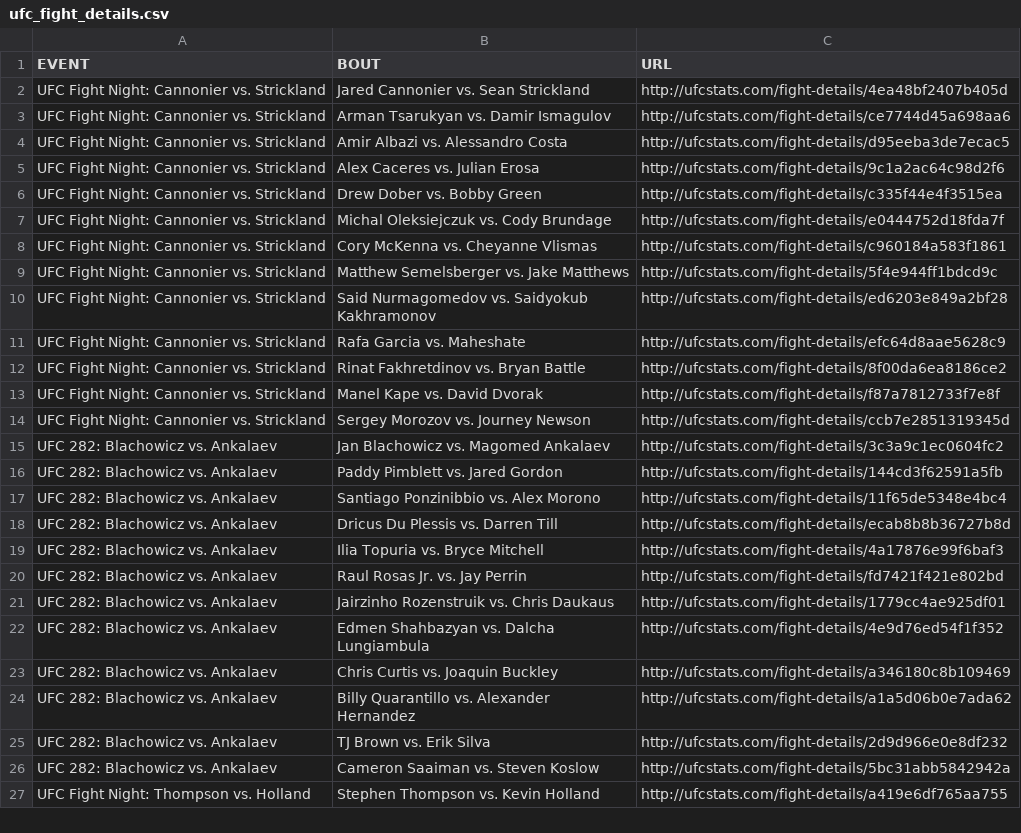
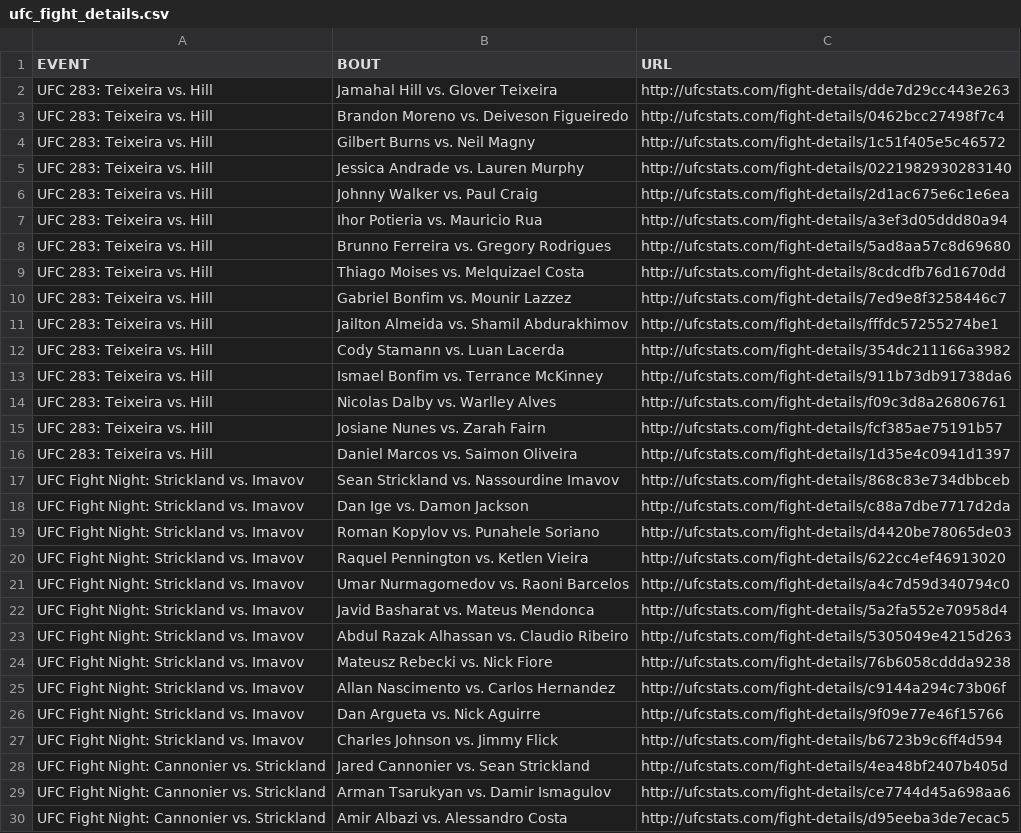
Before and after one commit to Mirda81/UFC-predictor-app, a CSV file: scrape_ufc_stats-main/ufc_fight_details.csv, drawn as a sheet; only a part is shown; the shorter side is filled out with more unchanged rows; the diff names each change by its address in the sheet, - before the commit and + after, or states it on an @@ line.

```diff
--- a/scrape_ufc_stats-main/ufc_fight_details.csv
+++ b/scrape_ufc_stats-main/ufc_fight_details.csv
+row 2: UFC 283: Teixeira vs. Hill | Jamahal Hill vs. Glover Teixeira | http://ufcstats.com/fight-details/dde7d29cc443e263
+row 3: UFC 283: Teixeira vs. Hill | Brandon Moreno vs. Deiveson Figueiredo | http://ufcstats.com/fight-details/0462bcc27498f7c4
+row 4: UFC 283: Teixeira vs. Hill | Gilbert Burns vs. Neil Magny | http://ufcstats.com/fight-details/1c51f405e5c46572
+row 5: UFC 283: Teixeira vs. Hill | Jessica Andrade vs. Lauren Murphy | http://ufcstats.com/fight-details/0221982930283140
+row 6: UFC 283: Teixeira vs. Hill | Johnny Walker vs. Paul Craig | http://ufcstats.com/fight-details/2d1ac675e6c1e6ea
+row 7: UFC 283: Teixeira vs. Hill | Ihor Potieria vs. Mauricio Rua | http://ufcstats.com/fight-details/a3ef3d05ddd80a94
+row 8: UFC 283: Teixeira vs. Hill | Brunno Ferreira vs. Gregory Rodrigues | http://ufcstats.com/fight-details/5ad8aa57c8d69680
+row 9: UFC 283: Teixeira vs. Hill | Thiago Moises vs. Melquizael Costa | http://ufcstats.com/fight-details/8cdcdfb76d1670dd
+row 10: UFC 283: Teixeira vs. Hill | Gabriel Bonfim vs. Mounir Lazzez | http://ufcstats.com/fight-details/7ed9e8f3258446c7
+row 11: UFC 283: Teixeira vs. Hill | Jailton Almeida vs. Shamil Abdurakhimov | http://ufcstats.com/fight-details/fffdc57255274be1
+row 12: UFC 283: Teixeira vs. Hill | Cody Stamann vs. Luan Lacerda | http://ufcstats.com/fight-details/354dc211166a3982
+row 13: UFC 283: Teixeira vs. Hill | Ismael Bonfim vs. Terrance McKinney | http://ufcstats.com/fight-details/911b73db91738da6
+row 14: UFC 283: Teixeira vs. Hill | Nicolas Dalby vs. Warlley Alves | http://ufcstats.com/fight-details/f09c3d8a26806761
+row 15: UFC 283: Teixeira vs. Hill | Josiane Nunes vs. Zarah Fairn | http://ufcstats.com/fight-details/fcf385ae75191b57
+row 16: UFC 283: Teixeira vs. Hill | Daniel Marcos vs. Saimon Oliveira | http://ufcstats.com/fight-details/1d35e4c0941d1397
+row 17: UFC Fight Night: Strickland vs. Imavov | Sean Strickland vs. Nassourdine Imavov | http://ufcstats.com/fight-details/868c83e734dbbceb
+row 18: UFC Fight Night: Strickland vs. Imavov | Dan Ige vs. Damon Jackson | http://ufcstats.com/fight-details/c88a7dbe7717d2da
+row 19: UFC Fight Night: Strickland vs. Imavov | Roman Kopylov vs. Punahele Soriano | http://ufcstats.com/fight-details/d4420be78065de03
+row 20: UFC Fight Night: Strickland vs. Imavov | Raquel Pennington vs. Ketlen Vieira | http://ufcstats.com/fight-details/622cc4ef46913020
+row 21: UFC Fight Night: Strickland vs. Imavov | Umar Nurmagomedov vs. Raoni Barcelos | http://ufcstats.com/fight-details/a4c7d59d340794c0
+row 22: UFC Fight Night: Strickland vs. Imavov | Javid Basharat vs. Mateus Mendonca | http://ufcstats.com/fight-details/5a2fa552e70958d4
+row 23: UFC Fight Night: Strickland vs. Imavov | Abdul Razak Alhassan vs. Claudio Ribeiro | http://ufcstats.com/fight-details/5305049e4215d263
+row 24: UFC Fight Night: Strickland vs. Imavov | Mateusz Rebecki vs. Nick Fiore | http://ufcstats.com/fight-details/76b6058cddda9238
+row 25: UFC Fight Night: Strickland vs. Imavov | Allan Nascimento vs. Carlos Hernandez | http://ufcstats.com/fight-details/c9144a294c73b06f
+row 26: UFC Fight Night: Strickland vs. Imavov | Dan Argueta vs. Nick Aguirre | http://ufcstats.com/fight-details/9f09e77e46f15766
+row 27: UFC Fight Night: Strickland vs. Imavov | Charles Johnson vs. Jimmy Flick | http://ufcstats.com/fight-details/b6723b9c6ff4d594
```
Also changed, not shown: scrape_ufc_stats-main/ufc_event_details.csv, scrape_ufc_stats-main/ufc_fighter_details.csv, 26 other files.
